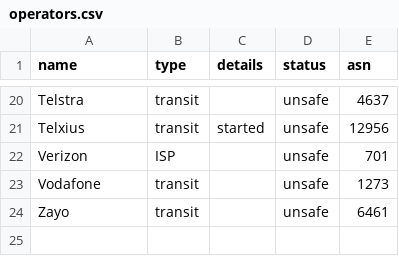
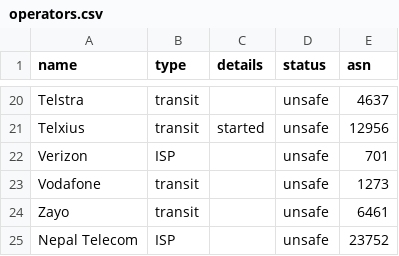
Before and after one commit to cloudflare/isbgpsafeyet.com, a CSV file: public/data/operators.csv, drawn as a sheet; only a part is shown, gaps mark what is left out; the diff names each change by its address in the sheet, - before the commit and + after, or states it on an @@ line.

Commit message:
Update operators.csv

```diff
--- a/public/data/operators.csv
+++ b/public/data/operators.csv
+row 25: Nepal Telecom | ISP |  | unsafe | 23752
```
